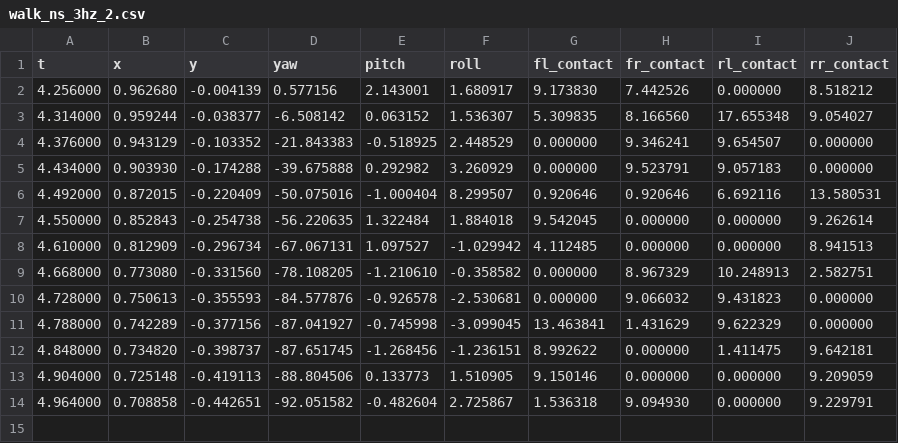
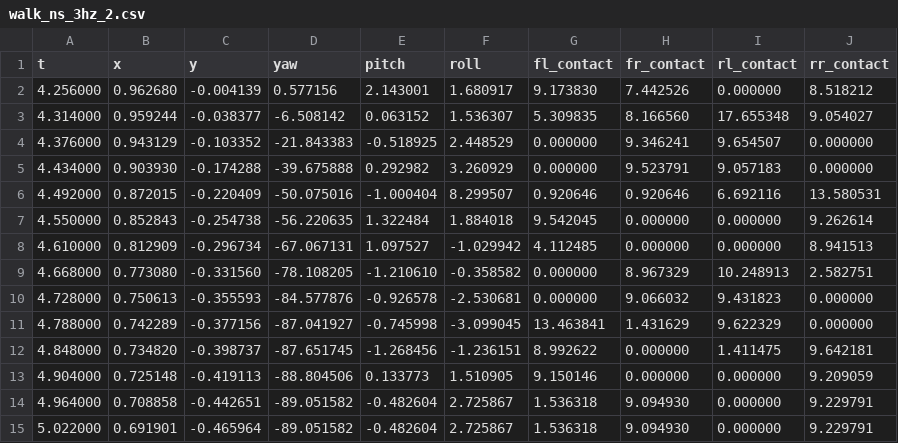
Before and after one commit to miguel131299/mjpc, a CSV file: Thesis Data/Curve/Minimum/walk_ns_3hz_2.csv, drawn as a sheet.

```diff
--- a/Thesis Data/Curve/Minimum/walk_ns_3hz_2.csv
+++ b/Thesis Data/Curve/Minimum/walk_ns_3hz_2.csv
@@ -13,2 +13,3 @@ t,x,y,yaw,pitch,roll,fl_contact, fr_contact, rl_contact, rr_contact
 4.904000, 0.725148,-0.419113,-88.804506,0.133773,1.510905,9.150146,0.000000,0.000000,9.209059
-4.964000, 0.708858,-0.442651,-92.051582,-0.482604,2.725867,1.536318,9.094930,0.000000,9.229791
+4.964000, 0.708858,-0.442651,-89.051582,-0.482604,2.725867,1.536318,9.094930,0.000000,9.229791
+5.022000, 0.691901,-0.465964,-89.051582,-0.482604,2.725867,1.536318,9.094930,0.000000,9.229791
```
Also changed, not shown: Thesis Data/Curve/Minimum/trot_ns_1hz_1.csv, Thesis Data/Curve/Minimum/trot_ns_1hz_3.csv, 10 other files.
